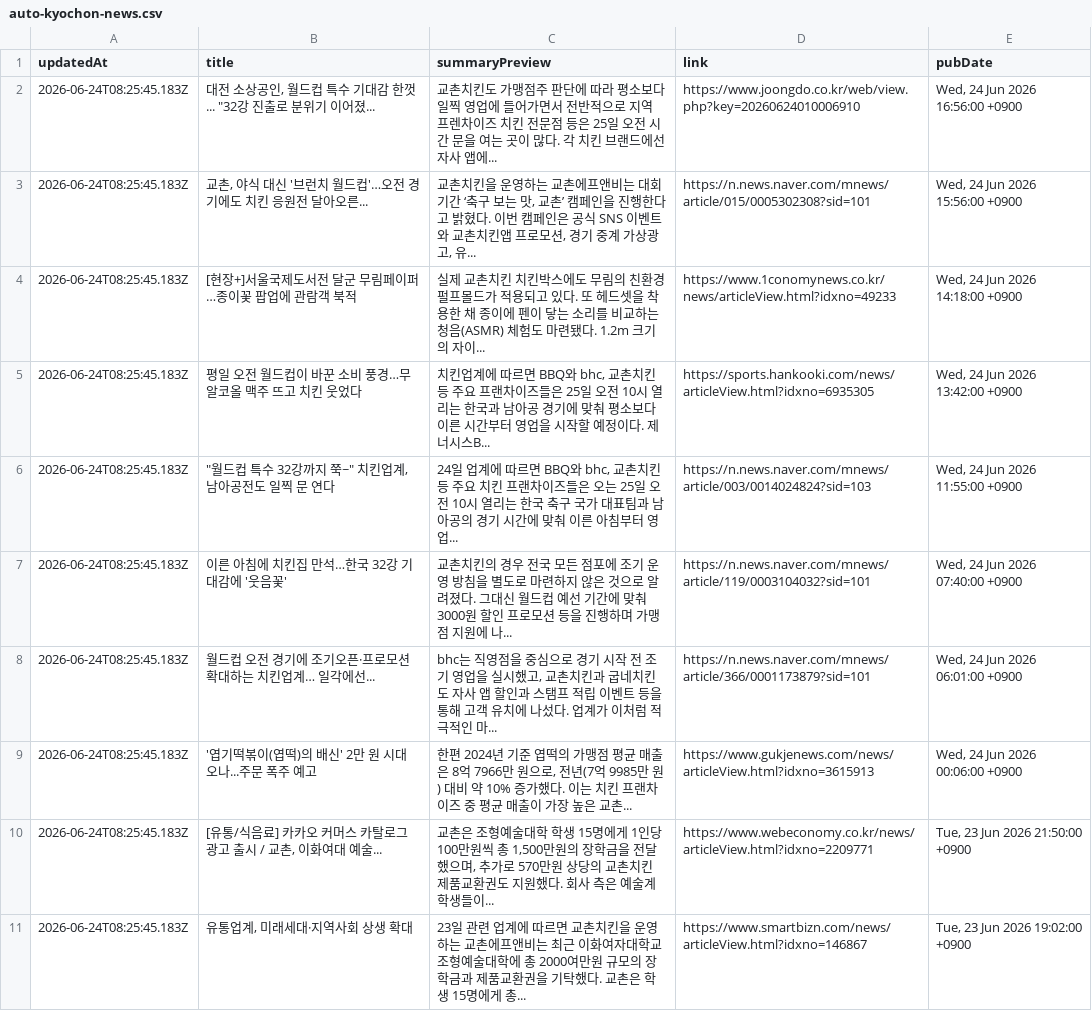
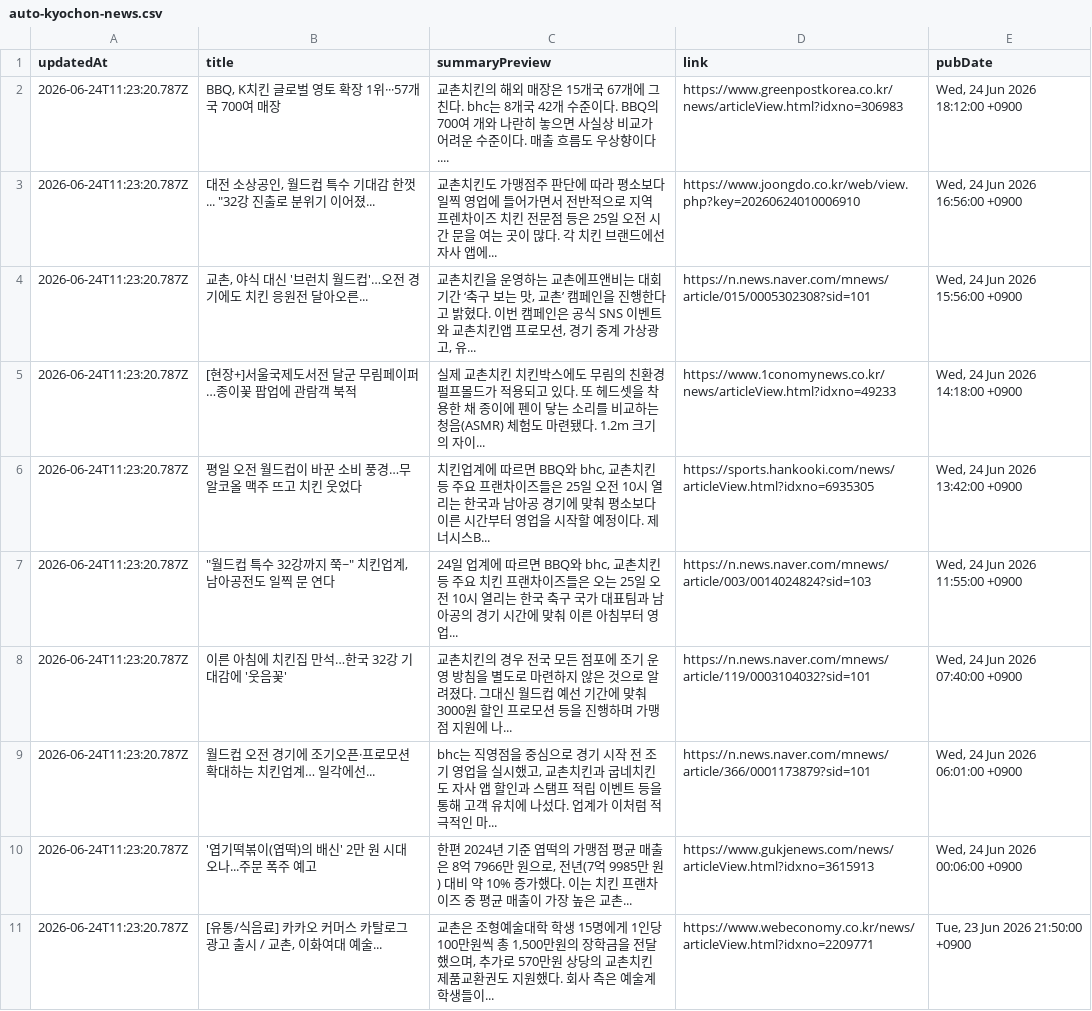
Before and after one commit to hemes-practice/chicken-mvp2-searching-style-cursor-, a CSV file: chicken-mvp/src/auto-kyochon-news.csv, drawn as a sheet.

```diff
--- a/chicken-mvp/src/auto-kyochon-news.csv
+++ b/chicken-mvp/src/auto-kyochon-news.csv
@@ -1,11 +1,11 @@
 "updatedAt","title","summaryPreview","link","pubDate"
-"2026-06-24T08:25:45.183Z","대전 소상공인, 월드컵 특수 기대감 한껏... ""32강 진출로 분위기 이어졌...","교촌치킨도 가맹점주 판단에 따라 평소보다 일찍 영업에 들어가면서 전반적으로 지역 프렌차이즈 치킨 전문점 등은 25일 오전 시간 문을 여는 곳이 많다. 각 치킨 브랜드에선 자사 앱에...","https://www.joongdo.co.kr/web/view.php?key=20260624010006910","Wed, 24 Jun 2026 16:56:00 +0900"
-"2026-06-24T08:25:45.183Z","교촌, 야식 대신 '브런치 월드컵'…오전 경기에도 치킨 응원전 달아오른...","교촌치킨을 운영하는 교촌에프앤비는 대회 기간 ‘축구 보는 맛, 교촌’ 캠페인을 진행한다고 밝혔다. 이번 캠페인은 공식 SNS 이벤트와 교촌치킨앱 프로모션, 경기 중계 가상광고, 유...","https://n.news.naver.com/mnews/article/015/0005302308?sid=101","Wed, 24 Jun 2026 15:56:00 +0900"
-"2026-06-24T08:25:45.183Z","[현장+]서울국제도서전 달군 무림페이퍼…종이꽃 팝업에 관람객 북적","실제 교촌치킨 치킨박스에도 무림의 친환경 펄프몰드가 적용되고 있다. 또 헤드셋을 착용한 채 종이에 펜이 닿는 소리를 비교하는 청음(ASMR) 체험도 마련됐다. 1.2m 크기의 자이...","https://www.1conomynews.co.kr/news/articleView.html?idxno=49233","Wed, 24 Jun 2026 14:18:00 +0900"
-"2026-06-24T08:25:45.183Z","평일 오전 월드컵이 바꾼 소비 풍경…무알코올 맥주 뜨고 치킨 웃었다","치킨업계에 따르면 BBQ와 bhc, 교촌치킨 등 주요 프랜차이즈들은 25일 오전 10시 열리는 한국과 남아공 경기에 맞춰 평소보다 이른 시간부터 영업을 시작할 예정이다. 제너시스B...","https://sports.hankooki.com/news/articleView.html?idxno=6935305","Wed, 24 Jun 2026 13:42:00 +0900"
-"2026-06-24T08:25:45.183Z","""월드컵 특수 32강까지 쭉~"" 치킨업계, 남아공전도 일찍 문 연다","24일 업계에 따르면 BBQ와 bhc, 교촌치킨 등 주요 치킨 프랜차이즈들은 오는 25일 오전 10시 열리는 한국 축구 국가 대표팀과 남아공의 경기 시간에 맞춰 이른 아침부터 영업...","https://n.news.naver.com/mnews/article/003/0014024824?sid=103","Wed, 24 Jun 2026 11:55:00 +0900"
-"2026-06-24T08:25:45.183Z","이른 아침에 치킨집 만석…한국 32강 기대감에 '웃음꽃'","교촌치킨의 경우 전국 모든 점포에 조기 운영 방침을 별도로 마련하지 않은 것으로 알려졌다. 그대신 월드컵 예선 기간에 맞춰 3000원 할인 프로모션 등을 진행하며 가맹점 지원에 나...","https://n.news.naver.com/mnews/article/119/0003104032?sid=101","Wed, 24 Jun 2026 07:40:00 +0900"
-"2026-06-24T08:25:45.183Z","월드컵 오전 경기에 조기오픈·프로모션 확대하는 치킨업계… 일각에선...","bhc는 직영점을 중심으로 경기 시작 전 조기 영업을 실시했고, 교촌치킨과 굽네치킨도 자사 앱 할인과 스탬프 적립 이벤트 등을 통해 고객 유치에 나섰다. 업계가 이처럼 적극적인 마...","https://n.news.naver.com/mnews/article/366/0001173879?sid=101","Wed, 24 Jun 2026 06:01:00 +0900"
-"2026-06-24T08:25:45.183Z","'엽기떡볶이(엽떡)의 배신' 2만 원 시대 오나...주문 폭주 예고","한편 2024년 기준 엽떡의 가맹점 평균 매출은 8억 7966만 원으로, 전년(7억 9985만 원) 대비 약 10% 증가했다. 이는 치킨 프랜차이즈 중 평균 매출이 가장 높은 교촌...","https://www.gukjenews.com/news/articleView.html?idxno=3615913","Wed, 24 Jun 2026 00:06:00 +0900"
-"2026-06-24T08:25:45.183Z","[유통/식음료] 카카오 커머스 카탈로그 광고 출시 / 교촌, 이화여대 예술...","교촌은 조형예술대학 학생 15명에게 1인당 100만원씩 총 1,500만원의 장학금을 전달했으며, 추가로 570만원 상당의 교촌치킨 제품교환권도 지원했다. 회사 측은 예술계 학생들이...","https://www.webeconomy.co.kr/news/articleView.html?idxno=2209771","Tue, 23 Jun 2026 21:50:00 +0900"
-"2026-06-24T08:25:45.183Z","유통업계, 미래세대·지역사회 상생 확대","23일 관련 업계에 따르면 교촌치킨을 운영하는 교촌에프앤비는 최근 이화여자대학교 조형예술대학에 총 2000여만원 규모의 장학금과 제품교환권을 기탁했다. 교촌은 학생 15명에게 총...","https://www.smartbizn.com/news/articleView.html?idxno=146867","Tue, 23 Jun 2026 19:02:00 +0900"
+"2026-06-24T11:23:20.787Z","BBQ, K치킨 글로벌 영토 확장 1위···57개국 700여 매장","교촌치킨의 해외 매장은 15개국 67개에 그친다. bhc는 8개국 42개 수준이다. BBQ의 700여 개와 나란히 놓으면 사실상 비교가 어려운 수준이다. 매출 흐름도 우상향이다....","https://www.greenpostkorea.co.kr/news/articleView.html?idxno=306983","Wed, 24 Jun 2026 18:12:00 +0900"
+"2026-06-24T11:23:20.787Z","대전 소상공인, 월드컵 특수 기대감 한껏... ""32강 진출로 분위기 이어졌...","교촌치킨도 가맹점주 판단에 따라 평소보다 일찍 영업에 들어가면서 전반적으로 지역 프렌차이즈 치킨 전문점 등은 25일 오전 시간 문을 여는 곳이 많다. 각 치킨 브랜드에선 자사 앱에...","https://www.joongdo.co.kr/web/view.php?key=20260624010006910","Wed, 24 Jun 2026 16:56:00 +0900"
+"2026-06-24T11:23:20.787Z","교촌, 야식 대신 '브런치 월드컵'…오전 경기에도 치킨 응원전 달아오른...","교촌치킨을 운영하는 교촌에프앤비는 대회 기간 ‘축구 보는 맛, 교촌’ 캠페인을 진행한다고 밝혔다. 이번 캠페인은 공식 SNS 이벤트와 교촌치킨앱 프로모션, 경기 중계 가상광고, 유...","https://n.news.naver.com/mnews/article/015/0005302308?sid=101","Wed, 24 Jun 2026 15:56:00 +0900"
+"2026-06-24T11:23:20.787Z","[현장+]서울국제도서전 달군 무림페이퍼…종이꽃 팝업에 관람객 북적","실제 교촌치킨 치킨박스에도 무림의 친환경 펄프몰드가 적용되고 있다. 또 헤드셋을 착용한 채 종이에 펜이 닿는 소리를 비교하는 청음(ASMR) 체험도 마련됐다. 1.2m 크기의 자이...","https://www.1conomynews.co.kr/news/articleView.html?idxno=49233","Wed, 24 Jun 2026 14:18:00 +0900"
+"2026-06-24T11:23:20.787Z","평일 오전 월드컵이 바꾼 소비 풍경…무알코올 맥주 뜨고 치킨 웃었다","치킨업계에 따르면 BBQ와 bhc, 교촌치킨 등 주요 프랜차이즈들은 25일 오전 10시 열리는 한국과 남아공 경기에 맞춰 평소보다 이른 시간부터 영업을 시작할 예정이다. 제너시스B...","https://sports.hankooki.com/news/articleView.html?idxno=6935305","Wed, 24 Jun 2026 13:42:00 +0900"
+"2026-06-24T11:23:20.787Z","""월드컵 특수 32강까지 쭉~"" 치킨업계, 남아공전도 일찍 문 연다","24일 업계에 따르면 BBQ와 bhc, 교촌치킨 등 주요 치킨 프랜차이즈들은 오는 25일 오전 10시 열리는 한국 축구 국가 대표팀과 남아공의 경기 시간에 맞춰 이른 아침부터 영업...","https://n.news.naver.com/mnews/article/003/0014024824?sid=103","Wed, 24 Jun 2026 11:55:00 +0900"
+"2026-06-24T11:23:20.787Z","이른 아침에 치킨집 만석…한국 32강 기대감에 '웃음꽃'","교촌치킨의 경우 전국 모든 점포에 조기 운영 방침을 별도로 마련하지 않은 것으로 알려졌다. 그대신 월드컵 예선 기간에 맞춰 3000원 할인 프로모션 등을 진행하며 가맹점 지원에 나...","https://n.news.naver.com/mnews/article/119/0003104032?sid=101","Wed, 24 Jun 2026 07:40:00 +0900"
+"2026-06-24T11:23:20.787Z","월드컵 오전 경기에 조기오픈·프로모션 확대하는 치킨업계… 일각에선...","bhc는 직영점을 중심으로 경기 시작 전 조기 영업을 실시했고, 교촌치킨과 굽네치킨도 자사 앱 할인과 스탬프 적립 이벤트 등을 통해 고객 유치에 나섰다. 업계가 이처럼 적극적인 마...","https://n.news.naver.com/mnews/article/366/0001173879?sid=101","Wed, 24 Jun 2026 06:01:00 +0900"
+"2026-06-24T11:23:20.787Z","'엽기떡볶이(엽떡)의 배신' 2만 원 시대 오나...주문 폭주 예고","한편 2024년 기준 엽떡의 가맹점 평균 매출은 8억 7966만 원으로, 전년(7억 9985만 원) 대비 약 10% 증가했다. 이는 치킨 프랜차이즈 중 평균 매출이 가장 높은 교촌...","https://www.gukjenews.com/news/articleView.html?idxno=3615913","Wed, 24 Jun 2026 00:06:00 +0900"
+"2026-06-24T11:23:20.787Z","[유통/식음료] 카카오 커머스 카탈로그 광고 출시 / 교촌, 이화여대 예술...","교촌은 조형예술대학 학생 15명에게 1인당 100만원씩 총 1,500만원의 장학금을 전달했으며, 추가로 570만원 상당의 교촌치킨 제품교환권도 지원했다. 회사 측은 예술계 학생들이...","https://www.webeconomy.co.kr/news/articleView.html?idxno=2209771","Tue, 23 Jun 2026 21:50:00 +0900"
```
Also changed, not shown: 1 other file.
